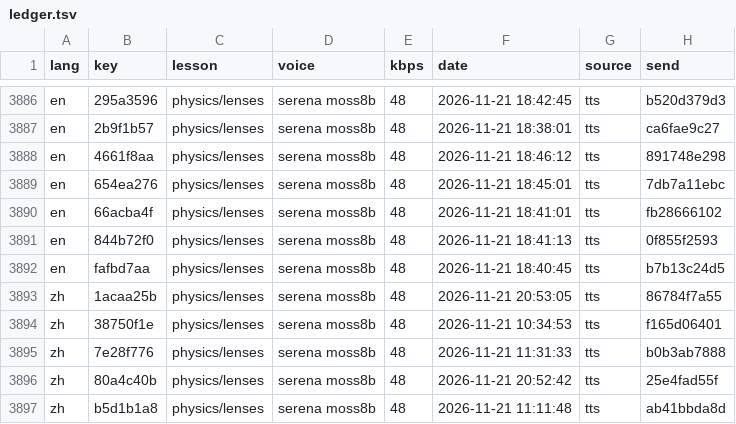
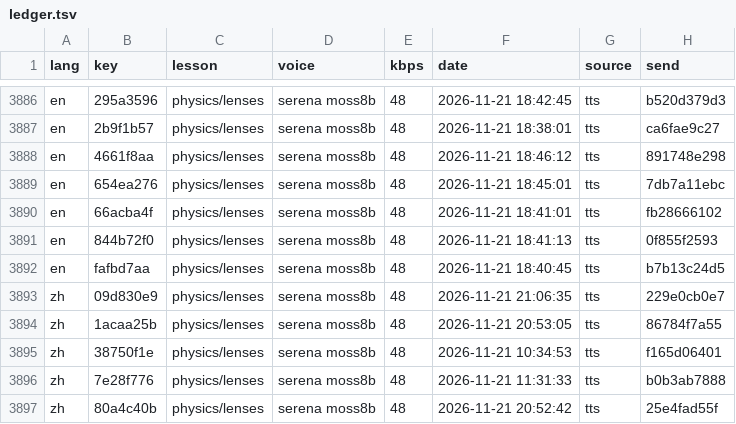
Before and after one commit to gladcolor/gc-audio-science, a TSV file: status/ledger.tsv, drawn as a sheet; only a part is shown, gaps mark what is left out; the shorter side is filled out with more unchanged rows; the diff names each change by its address in the sheet, - before the commit and + after, or states it on an @@ line.

Commit message:
physics/lenses: read-aloud (run) - finished (7/7 serena)

```diff
--- a/status/ledger.tsv
+++ b/status/ledger.tsv
+row 3893: zh | 09d830e9 | physics/lenses | serena moss8b | 48 | 2026-11-21 21:06:35 | tts | 229e0cb0e7
```
Also changed, not shown: 4 other files.
